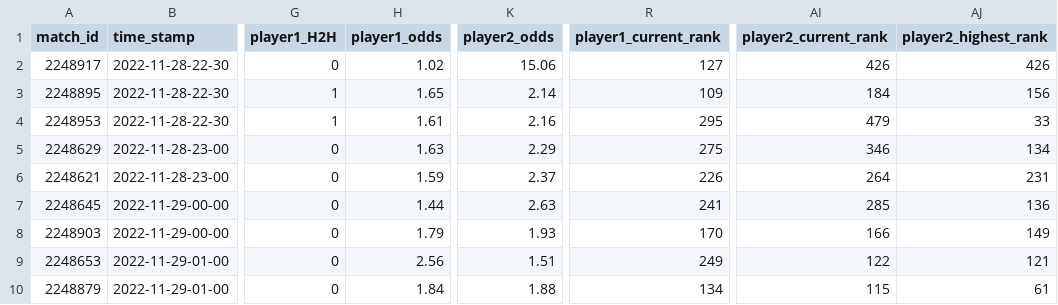
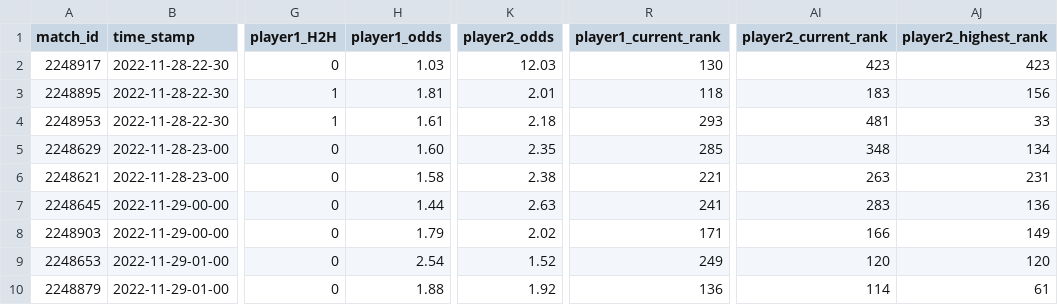
Before and after one commit to ebijun1007/tennis_all_tour_scraper, a CSV file: data/next_48_hours_match.csv, drawn as a sheet; only a part is shown, gaps mark what is left out; the diff covers the shown part only; the diff names each change by its address in the sheet, - before the commit and + after, or states it on an @@ line.

Commit message:
Update Match Schedules

```diff
--- a/data/next_48_hours_match.csv
+++ b/data/next_48_hours_match.csv
-H2 (player1_odds): 1.02
+H2 (player1_odds): 1.03
-K2 (player2_odds): 15.06
+K2 (player2_odds): 12.03
-R2 (player1_current_rank): 127
+R2 (player1_current_rank): 130
-AI2 (player2_current_rank): 426
+AI2 (player2_current_rank): 423
-AJ2 (player2_highest_rank): 426
+AJ2 (player2_highest_rank): 423
-H3 (player1_odds): 1.65
+H3 (player1_odds): 1.81
-K3 (player2_odds): 2.14
+K3 (player2_odds): 2.01
-R3 (player1_current_rank): 109
+R3 (player1_current_rank): 118
-AI3 (player2_current_rank): 184
+AI3 (player2_current_rank): 183
-K4 (player2_odds): 2.16
+K4 (player2_odds): 2.18
-R4 (player1_current_rank): 295
+R4 (player1_current_rank): 293
-AI4 (player2_current_rank): 479
+AI4 (player2_current_rank): 481
-H5 (player1_odds): 1.63
+H5 (player1_odds): 1.60
-K5 (player2_odds): 2.29
+K5 (player2_odds): 2.35
-R5 (player1_current_rank): 275
+R5 (player1_current_rank): 285
-AI5 (player2_current_rank): 346
+AI5 (player2_current_rank): 348
-H6 (player1_odds): 1.59
+H6 (player1_odds): 1.58
-K6 (player2_odds): 2.37
+K6 (player2_odds): 2.38
-R6 (player1_current_rank): 226
+R6 (player1_current_rank): 221
-AI6 (player2_current_rank): 264
+AI6 (player2_current_rank): 263
-AI7 (player2_current_rank): 285
+AI7 (player2_current_rank): 283
-K8 (player2_odds): 1.93
+K8 (player2_odds): 2.02
-R8 (player1_current_rank): 170
+R8 (player1_current_rank): 171
-H9 (player1_odds): 2.56
+H9 (player1_odds): 2.54
-K9 (player2_odds): 1.51
+K9 (player2_odds): 1.52
-AI9 (player2_current_rank): 122
+AI9 (player2_current_rank): 120
-AJ9 (player2_highest_rank): 121
+AJ9 (player2_highest_rank): 120
-H10 (player1_odds): 1.84
+H10 (player1_odds): 1.88
-K10 (player2_odds): 1.88
+K10 (player2_odds): 1.92
-R10 (player1_current_rank): 134
+R10 (player1_current_rank): 136
-AI10 (player2_current_rank): 115
+AI10 (player2_current_rank): 114
```
Also changed, not shown: 45 edited cells elsewhere in this file, 1 other file.
